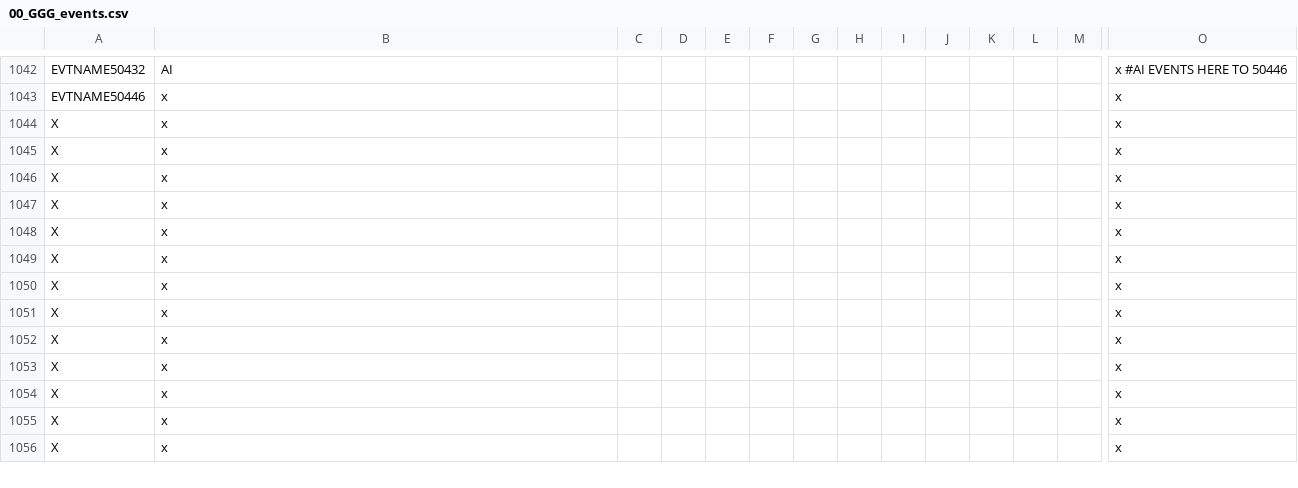
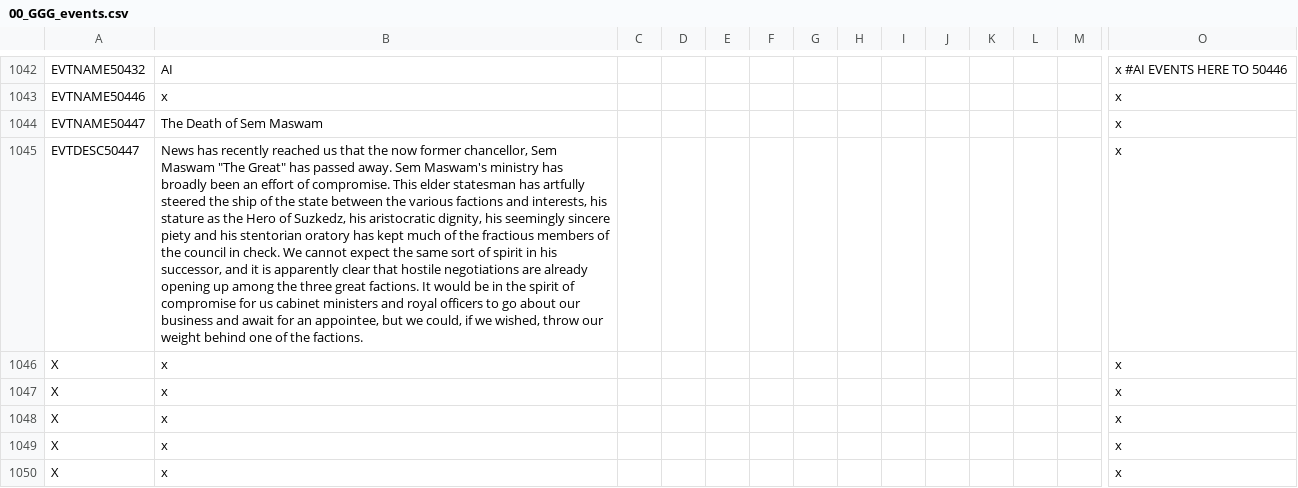
Before and after one commit to Gubelio/GGG, a CSV file: GGG/localisation/00_GGG_events.csv, drawn as a sheet; only a part is shown, gaps mark what is left out; the shorter side is filled out with more unchanged rows; rows hold the shown columns only; the diff names each change by its address in the sheet, - before the commit and + after, or states it on an @@ line.

Commit message:
death of Sem Maswam

```diff
--- a/GGG/localisation/00_GGG_events.csv
+++ b/GGG/localisation/00_GGG_events.csv
+row 1044: EVTNAME50447 | The Death of Sem Maswam |  |  |  |  |  |  |  |  |  |  |  | x
+row 1045: EVTDESC50447 | News has recently reached us that the now former chancellor, Sem Maswam "The Great" has passed away. Sem Maswam's ministry has broadly been an effort of compromise. This elder statesman has artfully steered the ship of the state between the various factions and interests, his stature as the Hero of Suzkedz, his aristocratic dignity, his seemingly sincere piety and his stentorian oratory has kept much of the fractious members of the council in check. We cannot expect the same sort of spirit in his successor, and it is apparently clear that hostile negotiations are already opening up among the three great factions. It would be in the spirit of compromise for us cabinet ministers and royal officers to go about our business and await for an appointee, but we could, if we wished, throw our weight behind one of the factions. |  |  |  |  |  |  |  |  |  |  |  | x
```
Also changed, not shown: 1 other file.
